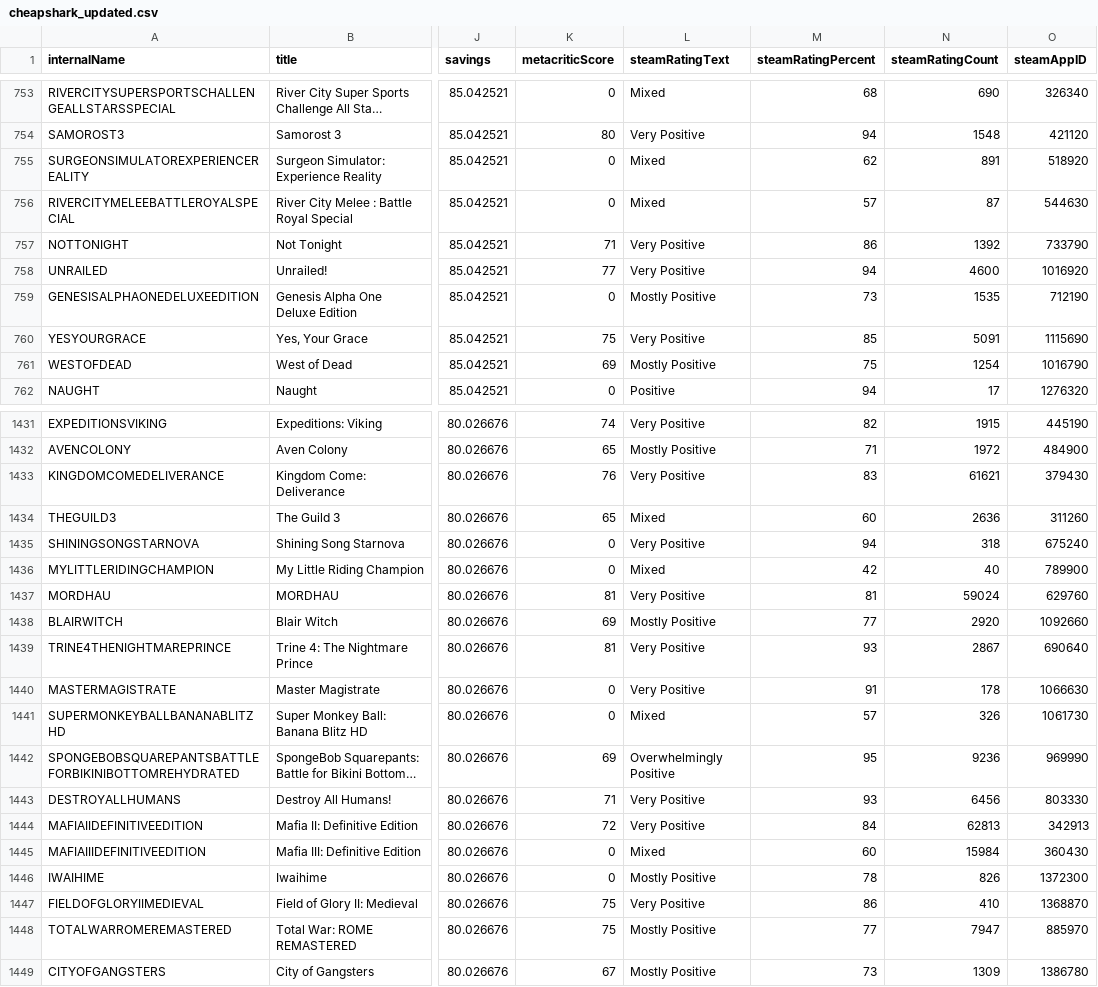
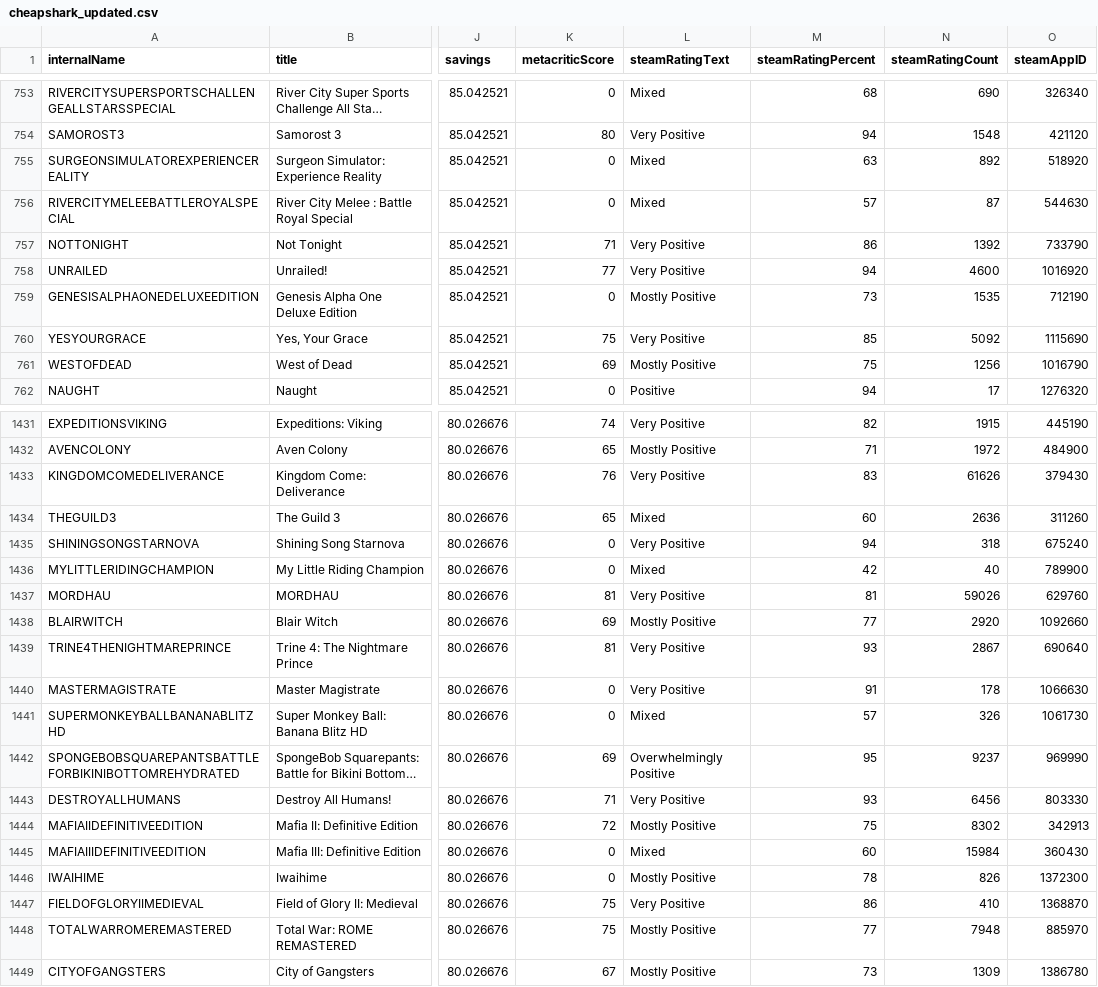
Before and after one commit to haiyib/steam-games, a CSV file: cheapshark_updated.csv, drawn as a sheet; only a part is shown, gaps mark what is left out; long unchanged cells end in …; the diff covers the shown part only; the diff names each change by its address in the sheet, - before the commit and + after, or states it on an @@ line.

```diff
--- a/cheapshark_updated.csv
+++ b/cheapshark_updated.csv
-M755 (steamRatingPercent): 62
+M755 (steamRatingPercent): 63
-N755 (steamRatingCount): 891
+N755 (steamRatingCount): 892
-N760 (steamRatingCount): 5091
+N760 (steamRatingCount): 5092
-N761 (steamRatingCount): 1254
+N761 (steamRatingCount): 1256
-N1433 (steamRatingCount): 61621
+N1433 (steamRatingCount): 61626
-N1437 (steamRatingCount): 59024
+N1437 (steamRatingCount): 59026
-N1442 (steamRatingCount): 9236
+N1442 (steamRatingCount): 9237
-L1444 (steamRatingText): Very Positive
+L1444 (steamRatingText): Mostly Positive
-M1444 (steamRatingPercent): 84
+M1444 (steamRatingPercent): 75
-N1444 (steamRatingCount): 62813
+N1444 (steamRatingCount): 8302
-N1448 (steamRatingCount): 7947
+N1448 (steamRatingCount): 7948
```
Also changed, not shown: 1 added row, 1 removed row and 103 edited cells elsewhere in this file, steam_deals_top20_rangeplot.csv, 1 other file.
